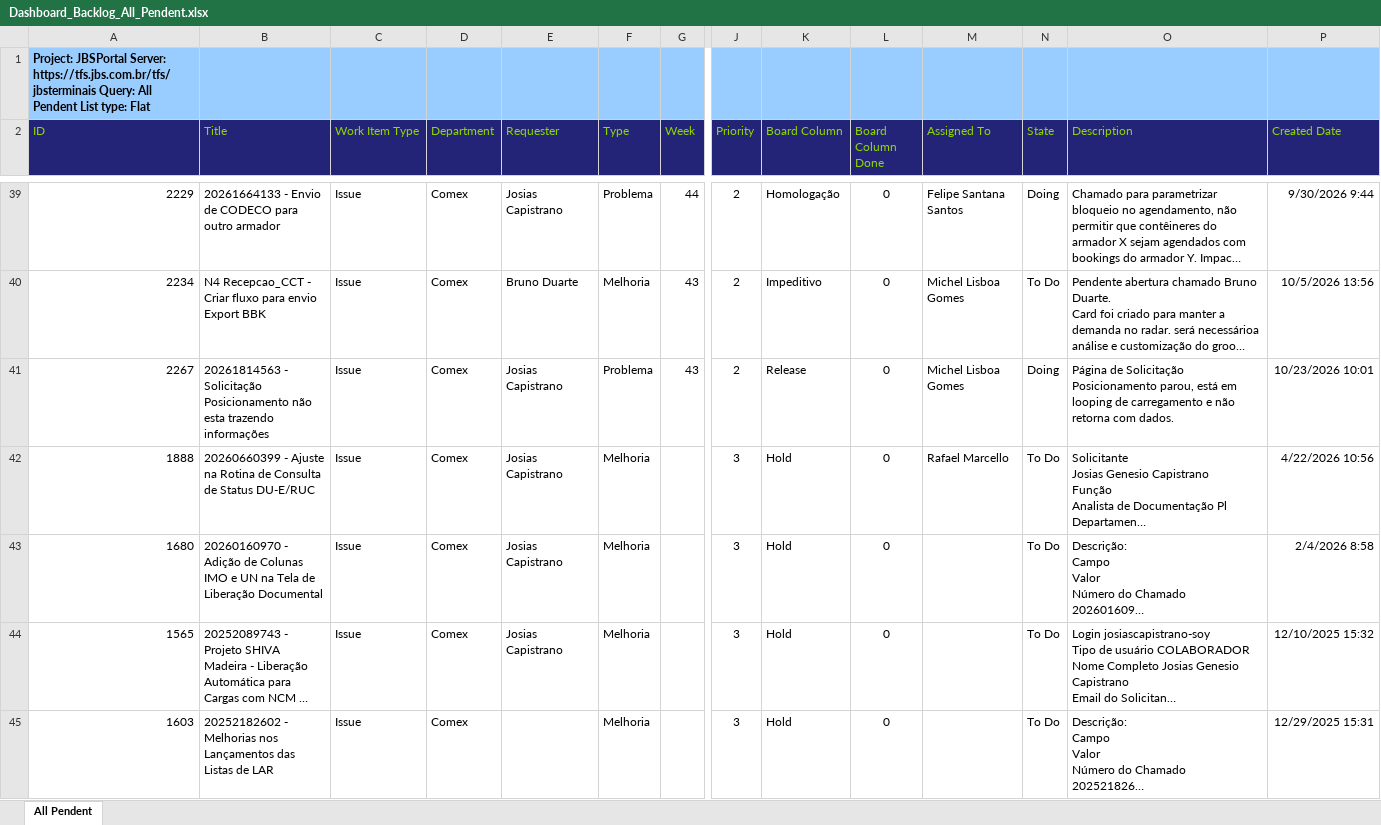
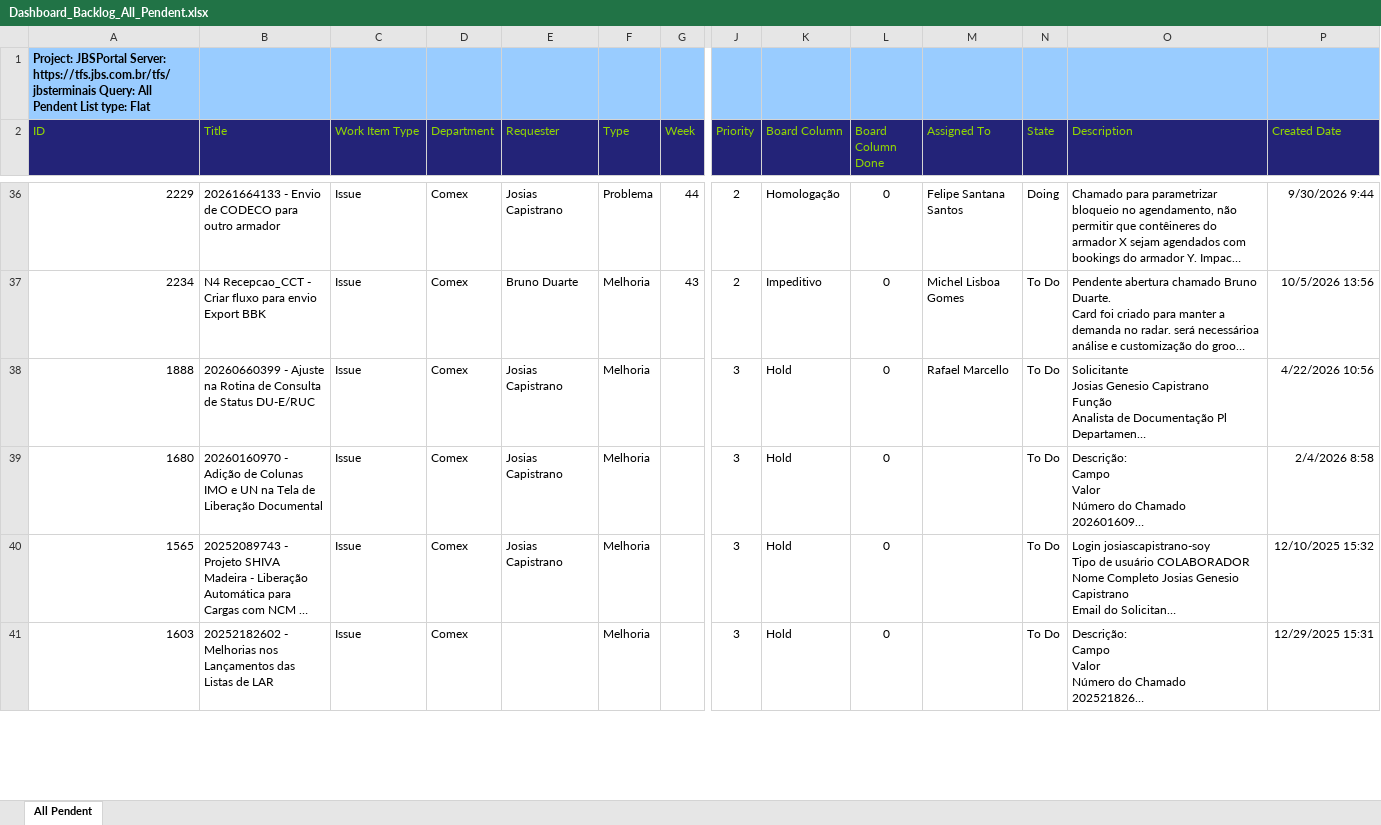
Before and after one commit to amandusmuniz/backlog, an Excel workbook: Dashboard_Backlog_All_Pendent.xlsx, sheet All Pendent, drawn as a sheet; only a part is shown, gaps mark what is left out; long unchanged cells end in …; values as stored, in another font and other column widths than the file's, no borders; table styles not drawn; removed rows and columns are numbered as before the commit, all else as after; rows hold the shown columns only; the diff covers the shown part only; the diff names each change by its address in the sheet, - before the commit and + after, or states it on an @@ line.

Commit message:
Add files via upload

```diff
--- a/Dashboard_Backlog_All_Pendent.xlsx (sheet All Pendent)
+++ b/Dashboard_Backlog_All_Pendent.xlsx (sheet All Pendent)
-row 41: 2267 | 20261814563 - Solicitação Posicionamento não esta trazendo informações | Issue | Comex | Josias Capistrano | Problema | 43 | 2 | Release | 0 | Michel Lisboa Gomes | Doing | Página de Solicitação Posicionamento parou, está em looping de carregamento e não retorna com dados. | 10/23/2026 10:01
```
Also changed, not shown: 3 added rows, 17 removed rows, 8 moved rows and 50 edited cells elsewhere in this sheet, charts or pictures.
